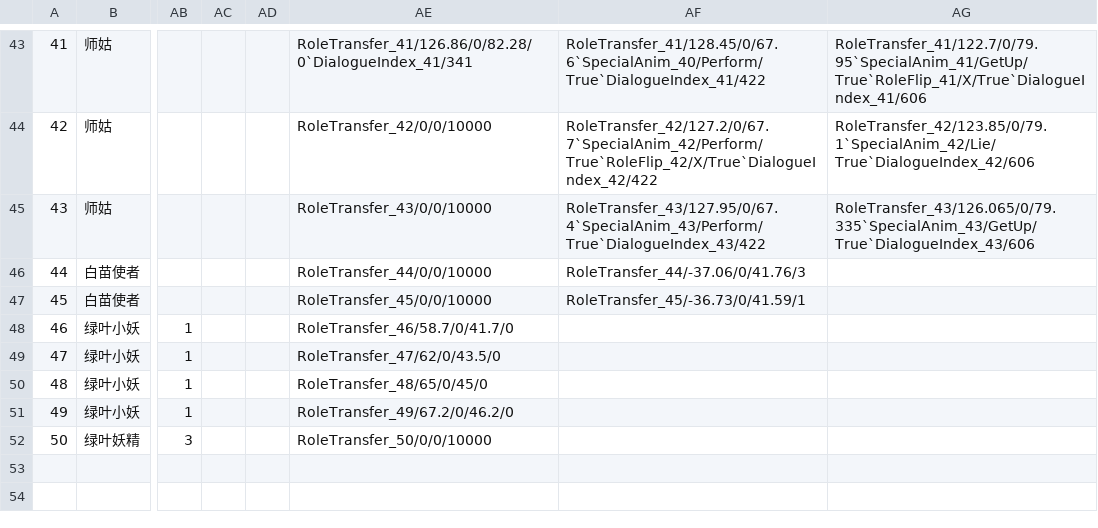
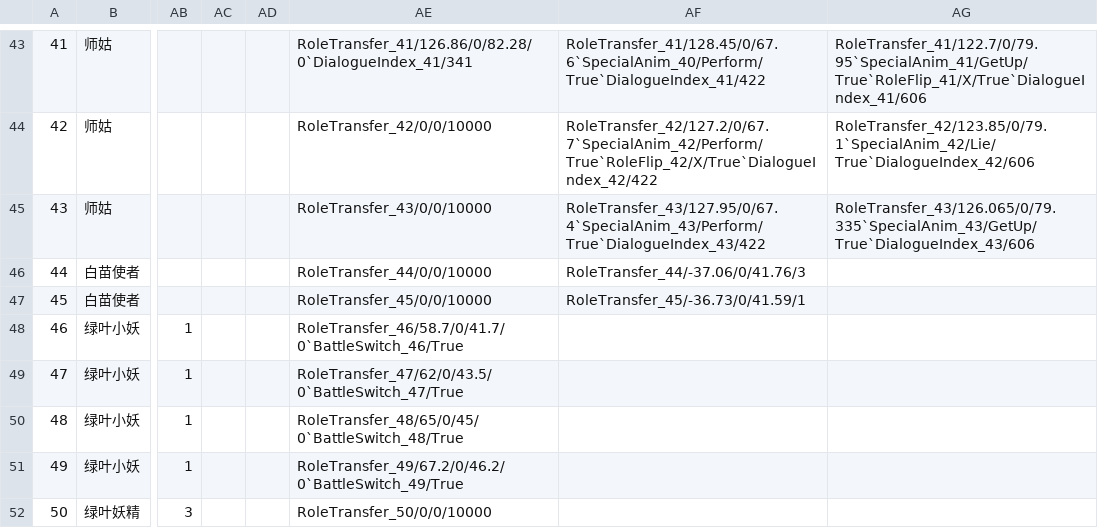
Before and after one commit to Mephilas/PalR, a CSV file: Assets/Resources/Data/RoleData.csv, drawn as a sheet; only a part is shown, gaps mark what is left out; the diff names each change by its address in the sheet, - before the commit and + after, or states it on an @@ line.

```diff
--- a/Assets/Resources/Data/RoleData.csv
+++ b/Assets/Resources/Data/RoleData.csv
-AE48: RoleTransfer_46/58.7/0/41.7/0
+AE48: RoleTransfer_46/58.7/0/41.7/0`BattleSwitch_46/True
-AE49: RoleTransfer_47/62/0/43.5/0
+AE49: RoleTransfer_47/62/0/43.5/0`BattleSwitch_47/True
-AE50: RoleTransfer_48/65/0/45/0
+AE50: RoleTransfer_48/65/0/45/0`BattleSwitch_48/True
-AE51: RoleTransfer_49/67.2/0/46.2/0
+AE51: RoleTransfer_49/67.2/0/46.2/0`BattleSwitch_49/True
```
Also changed, not shown: 6 other files.
